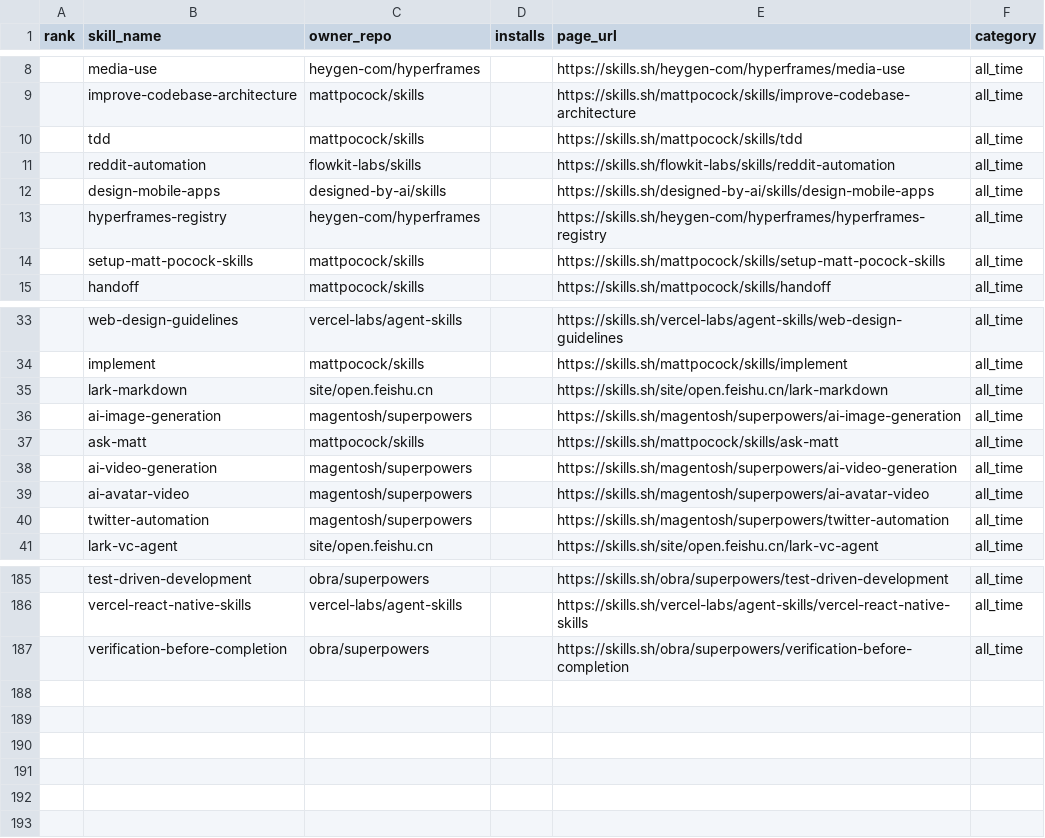
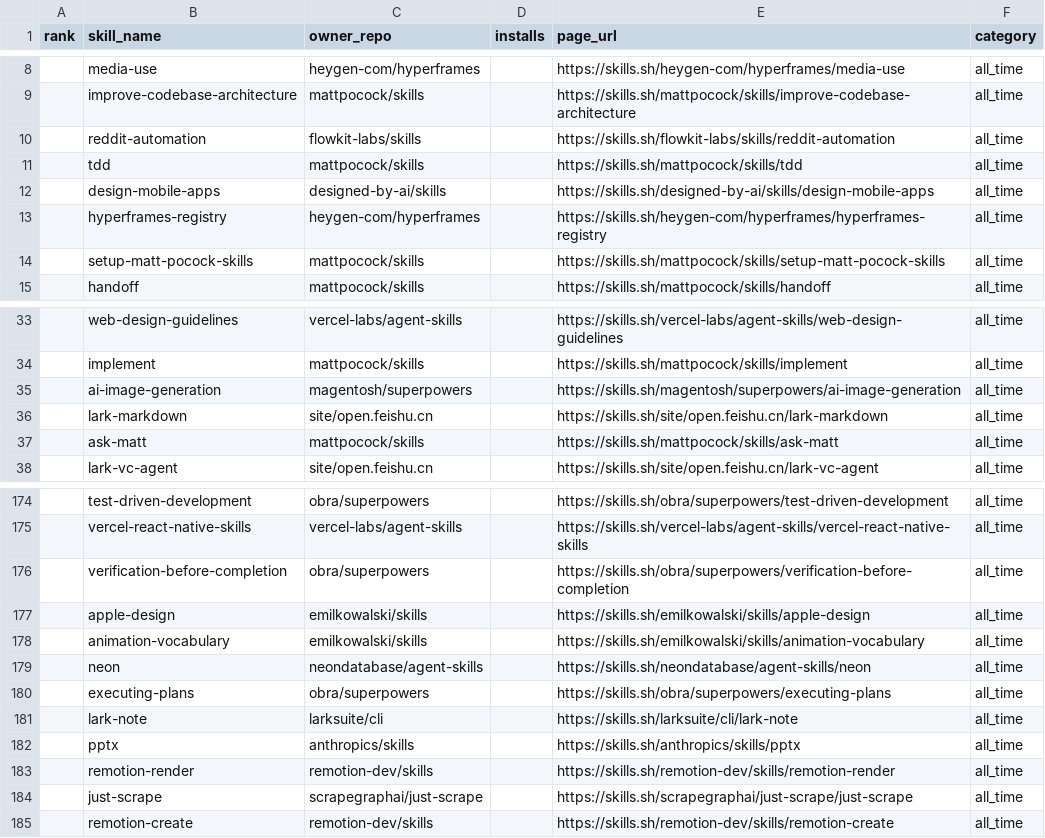
Before and after one commit to biyan113/skills.sh, a CSV file: skills_sh_list_all_time.csv, drawn as a sheet; only a part is shown, gaps mark what is left out; the diff covers the shown part only.

```diff
--- a/skills_sh_list_all_time.csv
+++ b/skills_sh_list_all_time.csv
@@ -9,4 +9,4 @@ rank,skill_name,owner_repo,installs,page_url,category
 ,improve-codebase-architecture,mattpocock/skills,,https://skills.sh/mattpocock/skills/improve-codebase-architecture,all_time
+,reddit-automation,flowkit-labs/skills,,https://skills.sh/flowkit-labs/skills/reddit-automation,all_time
 ,tdd,mattpocock/skills,,https://skills.sh/mattpocock/skills/tdd,all_time
-,reddit-automation,flowkit-labs/skills,,https://skills.sh/flowkit-labs/skills/reddit-automation,all_time
 ,design-mobile-apps,designed-by-ai/skills,,https://skills.sh/designed-by-ai/skills/design-mobile-apps,all_time
@@ -34,8 +34,5 @@ rank,skill_name,owner_repo,installs,page_url,category
 ,implement,mattpocock/skills,,https://skills.sh/mattpocock/skills/implement,all_time
+,ai-image-generation,magentosh/superpowers,,https://skills.sh/magentosh/superpowers/ai-image-generation,all_time
 ,lark-markdown,site/open.feishu.cn,,https://skills.sh/site/open.feishu.cn/lark-markdown,all_time
-,ai-image-generation,magentosh/superpowers,,https://skills.sh/magentosh/superpowers/ai-image-generation,all_time
 ,ask-matt,mattpocock/skills,,https://skills.sh/mattpocock/skills/ask-matt,all_time
-,ai-video-generation,magentosh/superpowers,,https://skills.sh/magentosh/superpowers/ai-video-generation,all_time
-,ai-avatar-video,magentosh/superpowers,,https://skills.sh/magentosh/superpowers/ai-avatar-video,all_time
-,twitter-automation,magentosh/superpowers,,https://skills.sh/magentosh/superpowers/twitter-automation,all_time
 ,lark-vc-agent,site/open.feishu.cn,,https://skills.sh/site/open.feishu.cn/lark-vc-agent,all_time
@@ -187 +176,10 @@ rank,skill_name,owner_repo,installs,page_url,category
 ,verification-before-completion,obra/superpowers,,https://skills.sh/obra/superpowers/verification-before-completion,all_time
+,apple-design,emilkowalski/skills,,https://skills.sh/emilkowalski/skills/apple-design,all_time
+,animation-vocabulary,emilkowalski/skills,,https://skills.sh/emilkowalski/skills/animation-vocabulary,all_time
+,neon,neondatabase/agent-skills,,https://skills.sh/neondatabase/agent-skills/neon,all_time
+,executing-plans,obra/superpowers,,https://skills.sh/obra/superpowers/executing-plans,all_time
+,lark-note,larksuite/cli,,https://skills.sh/larksuite/cli/lark-note,all_time
+,pptx,anthropics/skills,,https://skills.sh/anthropics/skills/pptx,all_time
+,remotion-render,remotion-dev/skills,,https://skills.sh/remotion-dev/skills/remotion-render,all_time
+,just-scrape,scrapegraphai/just-scrape,,https://skills.sh/scrapegraphai/just-scrape/just-scrape,all_time
+,remotion-create,remotion-dev/skills,,https://skills.sh/remotion-dev/skills/remotion-create,all_time
```
Also changed, not shown: 9 added rows, 17 removed rows, 24 moved rows and 4 edited cells elsewhere in this file, skills_sh_list_hot.csv, skills_sh_list_trending.csv, 3 other files.
